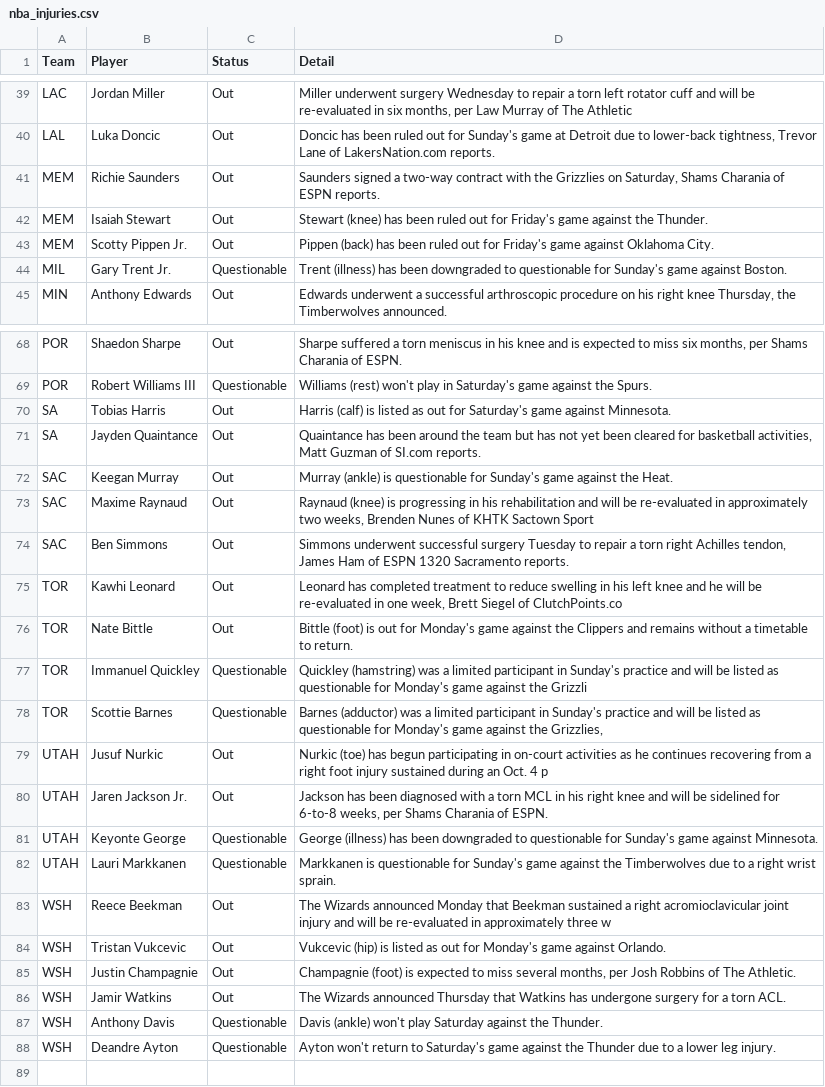
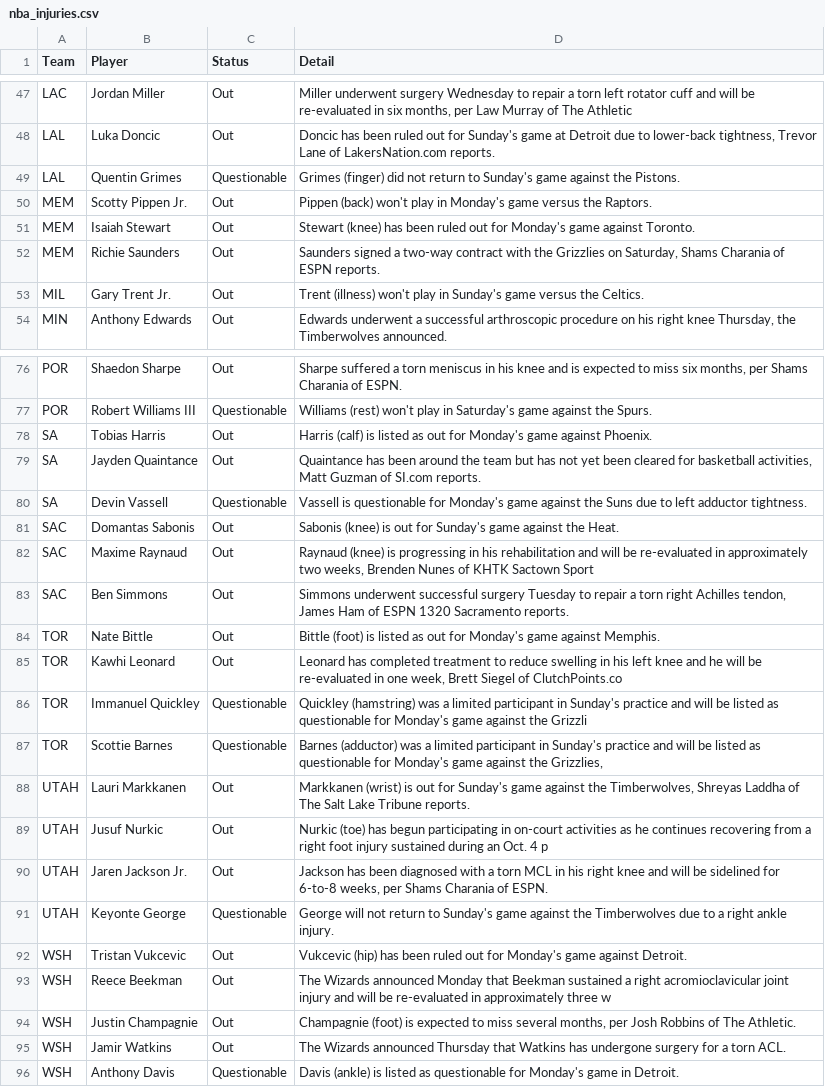
Before and after one commit to ECC370/stats, a CSV file: data/nba_injuries.csv, drawn as a sheet; only a part is shown, gaps mark what is left out; the diff covers the shown part only.

```diff
--- a/data/nba_injuries.csv
+++ b/data/nba_injuries.csv
@@ -40,6 +48,7 @@ LAC,Jordan Miller,Out,"Miller underwent surgery Wednesday to repair a torn left
 LAL,Luka Doncic,Out,"Doncic has been ruled out for Sunday's game at Detroit due to lower-back tightness, Trevor Lane of LakersNation.com reports."
+LAL,Quentin Grimes,Questionable,Grimes (finger) did not return to Sunday's game against the Pistons.
+MEM,Scotty Pippen Jr.,Out,Pippen (back) won't play in Monday's game versus the Raptors.
+MEM,Isaiah Stewart,Out,Stewart (knee) has been ruled out for Monday's game against Toronto.
 MEM,Richie Saunders,Out,"Saunders signed a two-way contract with the Grizzlies on Saturday, Shams Charania of ESPN reports."
-MEM,Isaiah Stewart,Out,Stewart (knee) has been ruled out for Friday's game against the Thunder.
-MEM,Scotty Pippen Jr.,Out,Pippen (back) has been ruled out for Friday's game against Oklahoma City.
-MIL,Gary Trent Jr.,Questionable,Trent (illness) has been downgraded to questionable for Sunday's game against Boston.
+MIL,Gary Trent Jr.,Out,Trent (illness) won't play in Sunday's game versus the Celtics.
 MIN,Anthony Edwards,Out,"Edwards underwent a successful arthroscopic procedure on his right knee Thursday, the Timberwolves announced."
@@ -69,20 +77,20 @@ POR,Shaedon Sharpe,Out,"Sharpe suffered a torn meniscus in his knee and is expec
 POR,Robert Williams III,Questionable,Williams (rest) won't play in Saturday's game against the Spurs.
-SA,Tobias Harris,Out,Harris (calf) is listed as out for Saturday's game against Minnesota.
+SA,Tobias Harris,Out,Harris (calf) is listed as out for Monday's game against Phoenix.
 SA,Jayden Quaintance,Out,"Quaintance has been around the team but has not yet been cleared for basketball activities, Matt Guzman of SI.com reports."
-SAC,Keegan Murray,Out,Murray (ankle) is questionable for Sunday's game against the Heat.
+SA,Devin Vassell,Questionable,Vassell is questionable for Monday's game against the Suns due to left adductor tightness.
+SAC,Domantas Sabonis,Out,Sabonis (knee) is out for Sunday's game against the Heat.
 SAC,Maxime Raynaud,Out,"Raynaud (knee) is progressing in his rehabilitation and will be re-evaluated in approximately two weeks, Brenden Nunes of KHTK Sactown Sport"
 SAC,Ben Simmons,Out,"Simmons underwent successful surgery Tuesday to repair a torn right Achilles tendon, James Ham of ESPN 1320 Sacramento reports."
+TOR,Nate Bittle,Out,Bittle (foot) is listed as out for Monday's game against Memphis.
 TOR,Kawhi Leonard,Out,"Leonard has completed treatment to reduce swelling in his left knee and he will be re-evaluated in one week, Brett Siegel of ClutchPoints.co"
-TOR,Nate Bittle,Out,Bittle (foot) is out for Monday's game against the Clippers and remains without a timetable to return.
 TOR,Immanuel Quickley,Questionable,Quickley (hamstring) was a limited participant in Sunday's practice and will be listed as questionable for Monday's game against the Grizzli
 TOR,Scottie Barnes,Questionable,"Barnes (adductor) was a limited participant in Sunday's practice and will be listed as questionable for Monday's game against the Grizzlies,"
+UTAH,Lauri Markkanen,Out,"Markkanen (wrist) is out for Sunday's game against the Timberwolves, Shreyas Laddha of The Salt Lake Tribune reports."
 UTAH,Jusuf Nurkic,Out,Nurkic (toe) has begun participating in on-court activities as he continues recovering from a right foot injury sustained during an Oct. 4 p
 UTAH,Jaren Jackson Jr.,Out,"Jackson has been diagnosed with a torn MCL in his right knee and will be sidelined for 6-to-8 weeks, per Shams Charania of ESPN."
-UTAH,Keyonte George,Questionable,George (illness) has been downgraded to questionable for Sunday's game against Minnesota.
-UTAH,Lauri Markkanen,Questionable,Markkanen is questionable for Sunday's game against the Timberwolves due to a right wrist sprain.
+UTAH,Keyonte George,Questionable,George will not return to Sunday's game against the Timberwolves due to a right ankle injury.
+WSH,Tristan Vukcevic,Out,Vukcevic (hip) has been ruled out for Monday's game against Detroit.
 WSH,Reece Beekman,Out,The Wizards announced Monday that Beekman sustained a right acromioclavicular joint injury and will be re-evaluated in approximately three w
-WSH,Tristan Vukcevic,Out,Vukcevic (hip) is listed as out for Monday's game against Orlando.
 WSH,Justin Champagnie,Out,"Champagnie (foot) is expected to miss several months, per Josh Robbins of The Athletic."
 WSH,Jamir Watkins,Out,The Wizards announced Thursday that Watkins has undergone surgery for a torn ACL.
-WSH,Anthony Davis,Questionable,Davis (ankle) won't play Saturday against the Thunder.
-WSH,Deandre Ayton,Questionable,Ayton won't return to Saturday's game against the Thunder due to a lower leg injury.
+WSH,Anthony Davis,Questionable,Davis (ankle) is listed as questionable for Monday's game in Detroit.
```
Also changed, not shown: 13 added rows, 6 removed rows and 11 edited cells elsewhere in this file, data/nba_gamelog_1.csv, data/nba_gamelog_2.csv, 21 other files.
